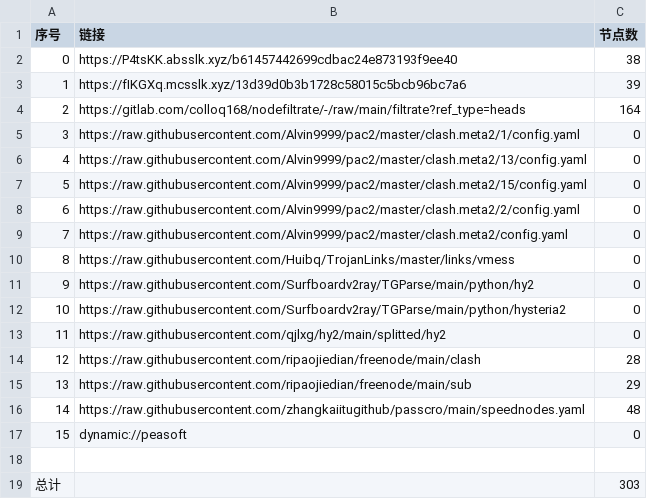
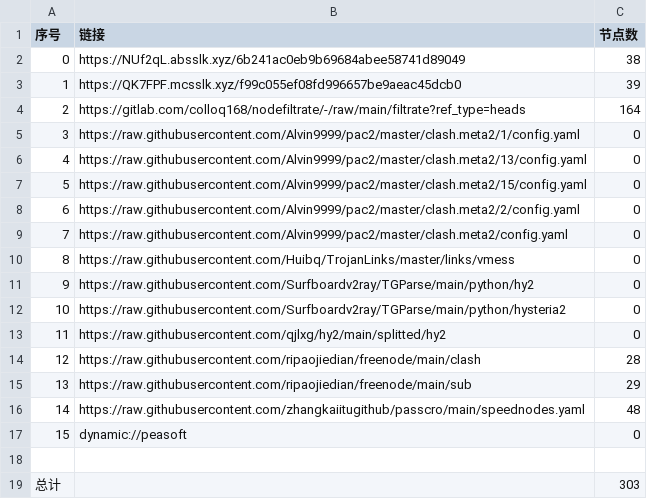
Before and after one commit to dreamMilk/AutoMergePublicNodes, a CSV file: list_result.csv, drawn as a sheet.

```diff
--- a/list_result.csv
+++ b/list_result.csv
@@ -1,4 +1,4 @@
 序号,链接,节点数
-0,https://P4tsKK.absslk.xyz/b61457442699cdbac24e873193f9ee40,38
-1,https://fIKGXq.mcsslk.xyz/13d39d0b3b1728c58015c5bcb96bc7a6,39
+0,https://NUf2qL.absslk.xyz/6b241ac0eb9b69684abee58741d89049,38
+1,https://QK7FPF.mcsslk.xyz/f99c055ef08fd996657be9aeac45dcb0,39
 2,https://gitlab.com/colloq168/nodefiltrate/-/raw/main/filtrate?ref_type=heads,164
```
Also changed, not shown: 27 other files.
